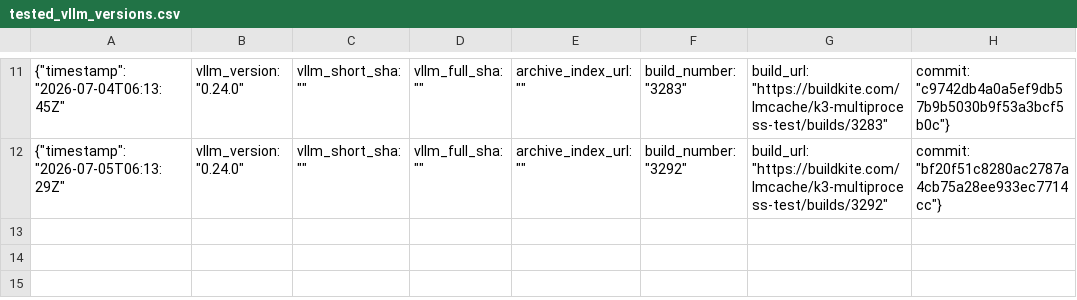
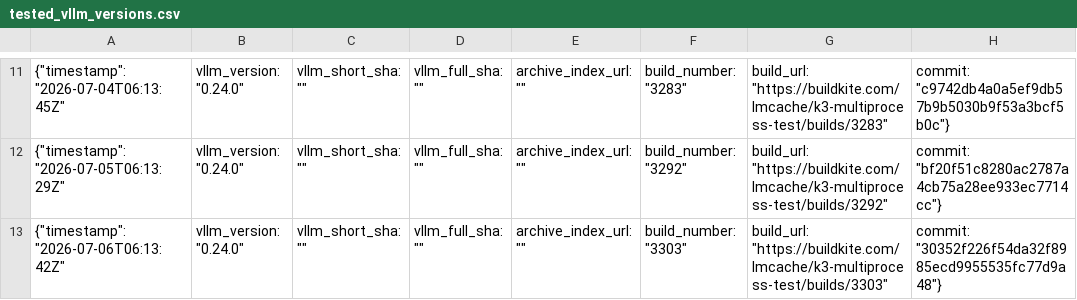
Before and after one commit to LMCache/LMCache, a CSV file: tested_vllm_versions.csv, drawn as a sheet; only a part is shown, gaps mark what is left out; the diff names each change by its address in the sheet, - before the commit and + after, or states it on an @@ line.

Commit message:
Pin verified vLLM nightly: 0.24.0

```diff
--- a/tested_vllm_versions.csv
+++ b/tested_vllm_versions.csv
+row 13: {"timestamp": "2026-07-06T06:13:42Z" | vllm_version: "0.24.0" | vllm_short_sha: "" | vllm_full_sha: "" | archive_index_url: "" | build_number: "3303" | build_url: "https://buildkite.com/lmcache/k3-multiprocess-test/builds/3303" | commit: "30352f226f54da32f8985ecd9955535fc77d9a48"}
```
